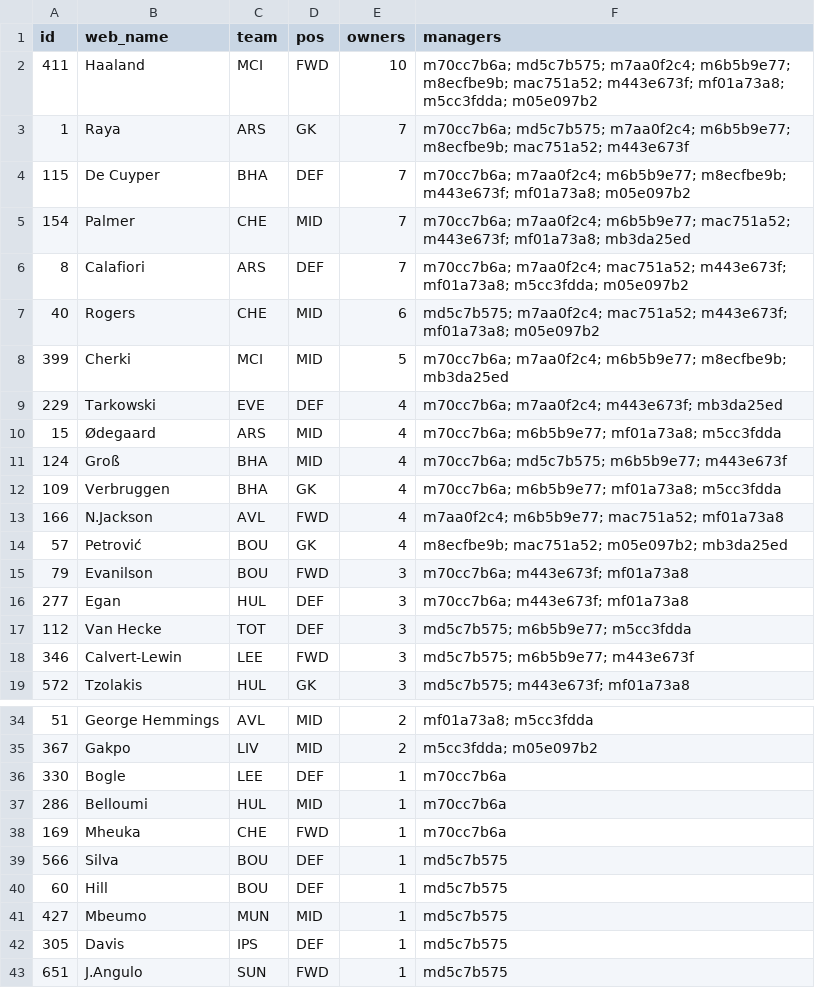
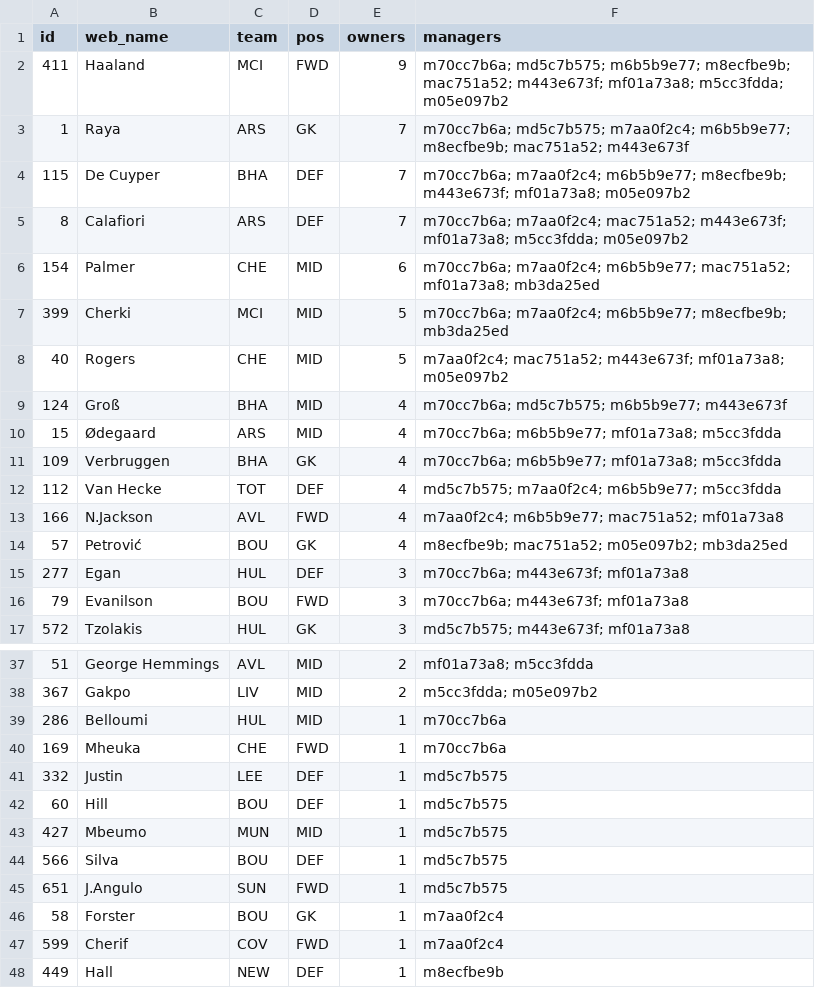
Before and after one commit to tsrng5b7zw-bot/sync, a CSV file: data/latest/ownership.csv, drawn as a sheet; only a part is shown, gaps mark what is left out; the shorter side is filled out with more unchanged rows; the diff covers the shown part only.

```diff
--- a/data/latest/ownership.csv
+++ b/data/latest/ownership.csv
@@ -1,19 +1,17 @@
 id,web_name,team,pos,owners,managers
-411,Haaland,MCI,FWD,10,m70cc7b6a; md5c7b575; m7aa0f2c4; m6b5b9e77; m8ecfbe9b; mac751a52; m443e673f; mf01a73a8; m5cc3fdda; m05e097b2
+411,Haaland,MCI,FWD,9,m70cc7b6a; md5c7b575; m6b5b9e77; m8ecfbe9b; mac751a52; m443e673f; mf01a73a8; m5cc3fdda; m05e097b2
 1,Raya,ARS,GK,7,m70cc7b6a; md5c7b575; m7aa0f2c4; m6b5b9e77; m8ecfbe9b; mac751a52; m443e673f
 115,De Cuyper,BHA,DEF,7,m70cc7b6a; m7aa0f2c4; m6b5b9e77; m8ecfbe9b; m443e673f; mf01a73a8; m05e097b2
-154,Palmer,CHE,MID,7,m70cc7b6a; m7aa0f2c4; m6b5b9e77; mac751a52; m443e673f; mf01a73a8; mb3da25ed
 8,Calafiori,ARS,DEF,7,m70cc7b6a; m7aa0f2c4; mac751a52; m443e673f; mf01a73a8; m5cc3fdda; m05e097b2
-40,Rogers,CHE,MID,6,md5c7b575; m7aa0f2c4; mac751a52; m443e673f; mf01a73a8; m05e097b2
+154,Palmer,CHE,MID,6,m70cc7b6a; m7aa0f2c4; m6b5b9e77; mac751a52; mf01a73a8; mb3da25ed
 399,Cherki,MCI,MID,5,m70cc7b6a; m7aa0f2c4; m6b5b9e77; m8ecfbe9b; mb3da25ed
-229,Tarkowski,EVE,DEF,4,m70cc7b6a; m7aa0f2c4; m443e673f; mb3da25ed
+40,Rogers,CHE,MID,5,m7aa0f2c4; mac751a52; m443e673f; mf01a73a8; m05e097b2
+124,Groß,BHA,MID,4,m70cc7b6a; md5c7b575; m6b5b9e77; m443e673f
 15,Ødegaard,ARS,MID,4,m70cc7b6a; m6b5b9e77; mf01a73a8; m5cc3fdda
-124,Groß,BHA,MID,4,m70cc7b6a; md5c7b575; m6b5b9e77; m443e673f
 109,Verbruggen,BHA,GK,4,m70cc7b6a; m6b5b9e77; mf01a73a8; m5cc3fdda
+112,Van Hecke,TOT,DEF,4,md5c7b575; m7aa0f2c4; m6b5b9e77; m5cc3fdda
 166,N.Jackson,AVL,FWD,4,m7aa0f2c4; m6b5b9e77; mac751a52; mf01a73a8
 57,Petrović,BOU,GK,4,m8ecfbe9b; mac751a52; m05e097b2; mb3da25ed
+277,Egan,HUL,DEF,3,m70cc7b6a; m443e673f; mf01a73a8
 79,Evanilson,BOU,FWD,3,m70cc7b6a; m443e673f; mf01a73a8
-277,Egan,HUL,DEF,3,m70cc7b6a; m443e673f; mf01a73a8
-112,Van Hecke,TOT,DEF,3,md5c7b575; m6b5b9e77; m5cc3fdda
-346,Calvert-Lewin,LEE,FWD,3,md5c7b575; m6b5b9e77; m443e673f
 572,Tzolakis,HUL,GK,3,md5c7b575; m443e673f; mf01a73a8
@@ -35,9 +38,8 @@ id,web_name,team,pos,owners,managers
 367,Gakpo,LIV,MID,2,m5cc3fdda; m05e097b2
-330,Bogle,LEE,DEF,1,m70cc7b6a
 286,Belloumi,HUL,MID,1,m70cc7b6a
 169,Mheuka,CHE,FWD,1,m70cc7b6a
-566,Silva,BOU,DEF,1,md5c7b575
+332,Justin,LEE,DEF,1,md5c7b575
 60,Hill,BOU,DEF,1,md5c7b575
 427,Mbeumo,MUN,MID,1,md5c7b575
-305,Davis,IPS,DEF,1,md5c7b575
+566,Silva,BOU,DEF,1,md5c7b575
 651,J.Angulo,SUN,FWD,1,md5c7b575
```
Also changed, not shown: 5 added rows and 8 moved rows elsewhere in this file, data/latest/league.csv, data/latest/players.csv, 32 other files.
